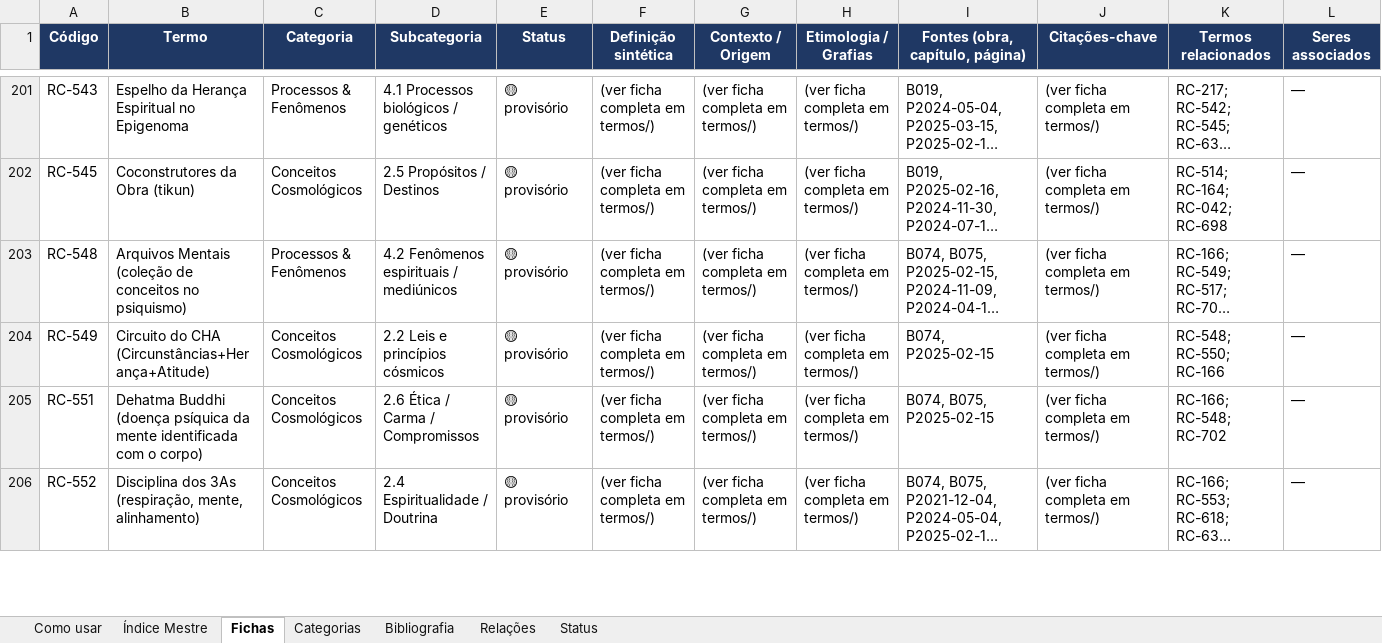
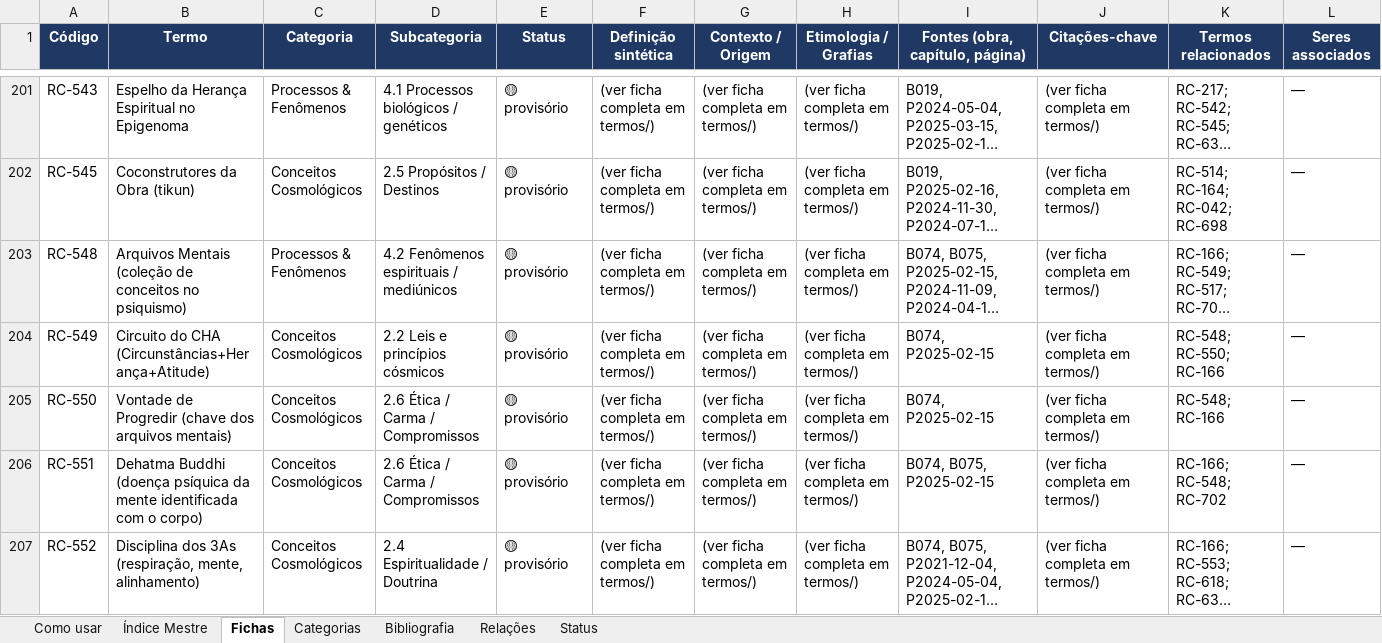
Before and after one commit to institutocura-maker/Termos-RC, an Excel workbook: base-terminologica.xlsx, sheet Fichas, drawn as a sheet; only a part is shown, gaps mark what is left out; long unchanged cells end in …; values as stored, in another font and other column widths than the file's, no borders; rows hold the shown columns only; the diff covers the shown part only; the diff names each change by its address in the sheet, - before the commit and + after, or states it on an @@ line.

Commit message:
feat: aplica Devolutiva B074 Mentalma I — 7 fichas, 0 códigos, B084 cadastrada
- 5 fichas ampliadas com '## Ampliação — B074 (Mentalma I)': RC-166, RC-548, RC-549, RC-551, RC-552 (pacote _ampliacoes_B074 + script, padrão B022).
- 2 fichas criadas: RC-550 Vontade de Progredir, RC-553 Eu Profundo (flags ficha=True).
- 0 códigos (veto absoluto do curador) — malha 777/1852 inalterada.
- BIBLIO: B084 'O Legado Esquecido: o Yoga dos Trimurtianos' cadastrada (identificada, SEM PDF) — Devolutiva O-5. Obras 86→87.
- RC-555 nome intacto + nota dos 7 volumes anunciados em 2020 (O-3/Nota Especial).
- CIP 290 p. × PDF 227 = [REVISAR]; ISBN não gravado; 'Nephelim' → canônico Nefilins.
- Quarentenas ativas; p. 215 (Hitler/Len Mion/biodemos) banido da malha; clínicos restritos ao campo filosófico.
- Pasta movida para livros/CONCLUIDOS/; DECISAO-DO-CURADOR + RELATORIO-DE-CICLO em analise/.
- Artefatos regenerados: indice-mestre, xlsx, docx (430 fichas, 87 obras).
- Estado canônico: 430 fichas (429 ficha=True + RC-004) · 87 obras (B001–B084 + 3 ART).
- Próximo: B075 Mentalma II (PDF já em uploads_recepcao/), na ordem do curador. Nenhum PR.

Co-authored-by: arena-agent <297053741+arena-agent@users.noreply.github.com>

```diff
--- a/base-terminologica.xlsx (sheet Fichas)
+++ b/base-terminologica.xlsx (sheet Fichas)
+row 205: RC-550 | Vontade de Progredir (chave dos arquivos mentais) | Conceitos Cosmológicos | 2.6 Ética / Carma / Compromissos | 🟡 provisório | (ver ficha completa em termos/) | (ver ficha completa em termos/) | (ver ficha completa em termos/) | B074, P2025-02-15 | (ver ficha completa em termos/) | RC-548; RC-166 | —
```
Also changed, not shown: 1 added row elsewhere in this sheet, sheet Bibliografia, sheet Índice Mestre, 28 other files.
